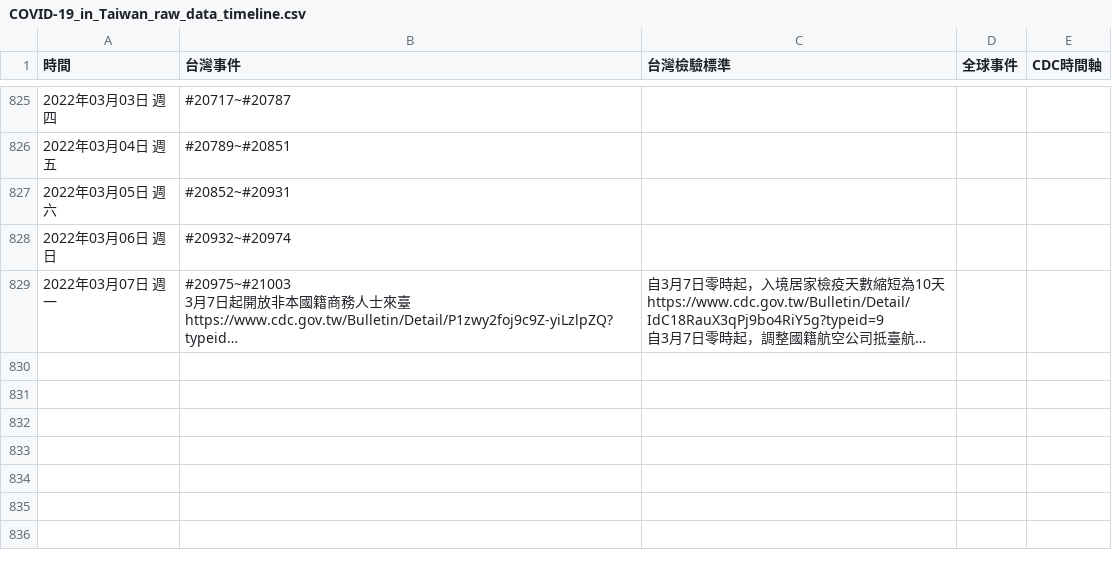
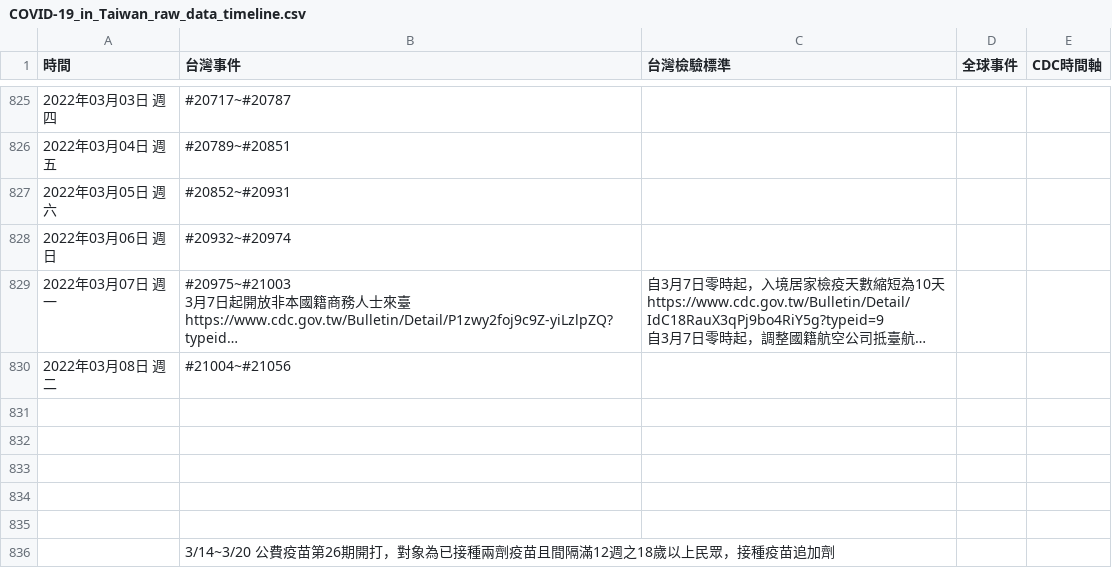
Before and after one commit to Linc-tw/COVID_breakdown, a CSV file: raw_data/COVID-19_in_Taiwan_raw_data_timeline.csv, drawn as a sheet; only a part is shown, gaps mark what is left out; long unchanged cells end in …; the diff names each change by its address in the sheet, - before the commit and + after, or states it on an @@ line.

Commit message:
Automatic data update

```diff
--- a/raw_data/COVID-19_in_Taiwan_raw_data_timeline.csv
+++ b/raw_data/COVID-19_in_Taiwan_raw_data_timeline.csv
+row 830: 2022年03月08日 週二 | #21004~#21056
+row 831: (empty)
+row 832: (empty)
+row 833: (empty)
+row 834: (empty)
+row 835: (empty)
+row 836:  | 3/14~3/20 公費疫苗第26期開打，對象為已接種兩劑疫苗且間隔滿12週之18歲以上民眾，接種疫苗追加劑
```
Also changed, not shown: processed_data/2022/local_case_per_county.csv, processed_data/latest/vaccination_by_brand.csv, 53 other files.
